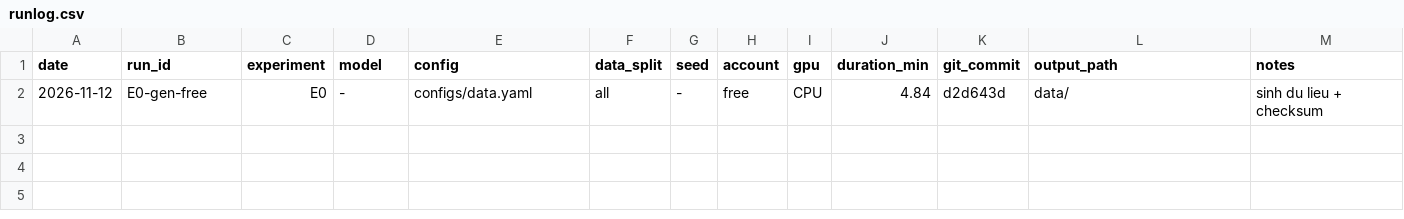
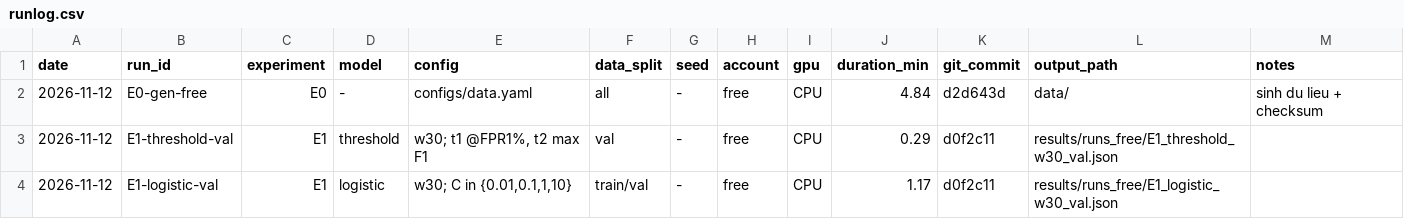
Before and after one commit to Ciaranguyen/rover-fault-detection, a CSV file: results/runs_free/runlog.csv, drawn as a sheet.

Commit message:
E1: baseline nguong va logistic tren val (free)

```diff
--- a/results/runs_free/runlog.csv
+++ b/results/runs_free/runlog.csv
@@ -2 +2,3 @@ date,run_id,experiment,model,config,data_split,seed,account,gpu,duration_min,git
 2026-11-12,E0-gen-free,E0,-,configs/data.yaml,all,-,free,CPU,4.84,d2d643d,data/,sinh du lieu + checksum
+2026-11-12,E1-threshold-val,E1,threshold,"w30; t1 @FPR1%, t2 max F1",val,-,free,CPU,0.29,d0f2c11,results/runs_free/E1_threshold_w30_val.json,
+2026-11-12,E1-logistic-val,E1,logistic,"w30; C in {0.01,0.1,1,10}",train/val,-,free,CPU,1.17,d0f2c11,results/runs_free/E1_logistic_w30_val.json,
```
Also changed, not shown: 2 other files.
